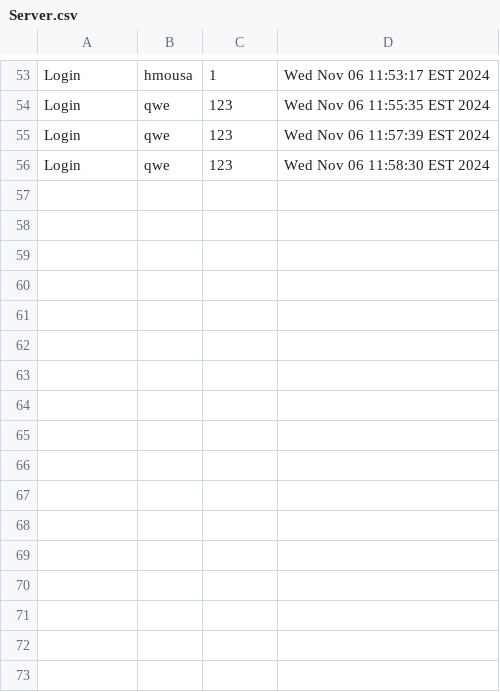
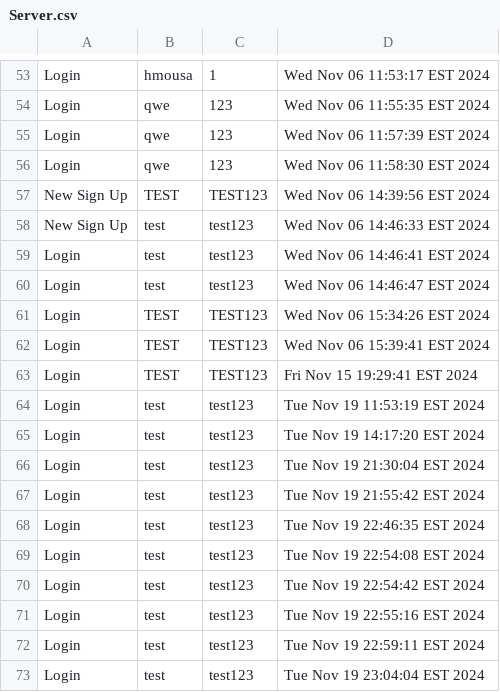
Before and after one commit to meka-williams/CUS1166VCRTS, a CSV file: src/Server.csv, drawn as a sheet; only a part is shown, gaps mark what is left out.

```diff
--- a/src/Server.csv
+++ b/src/Server.csv
@@ -56 +56,18 @@ Login,qwe,123,Wed Nov 06 11:57:39 EST 2024
 Login,qwe,123,Wed Nov 06 11:58:30 EST 2024
+New Sign Up,TEST,TEST123,Wed Nov 06 14:39:56 EST 2024
+New Sign Up,test,test123,Wed Nov 06 14:46:33 EST 2024
+Login,test,test123,Wed Nov 06 14:46:41 EST 2024
+Login,test,test123,Wed Nov 06 14:46:47 EST 2024
+Login,TEST,TEST123,Wed Nov 06 15:34:26 EST 2024
+Login,TEST,TEST123,Wed Nov 06 15:39:41 EST 2024
+Login,TEST,TEST123,Fri Nov 15 19:29:41 EST 2024
+Login,test,test123,Tue Nov 19 11:53:19 EST 2024
+Login,test,test123,Tue Nov 19 14:17:20 EST 2024
+Login,test,test123,Tue Nov 19 21:30:04 EST 2024
+Login,test,test123,Tue Nov 19 21:55:42 EST 2024
+Login,test,test123,Tue Nov 19 22:46:35 EST 2024
+Login,test,test123,Tue Nov 19 22:54:08 EST 2024
+Login,test,test123,Tue Nov 19 22:54:42 EST 2024
+Login,test,test123,Tue Nov 19 22:55:16 EST 2024
+Login,test,test123,Tue Nov 19 22:59:11 EST 2024
+Login,test,test123,Tue Nov 19 23:04:04 EST 2024
```
Also changed, not shown: VC_jobs.csv, bin/Server.csv, 25 other files.
